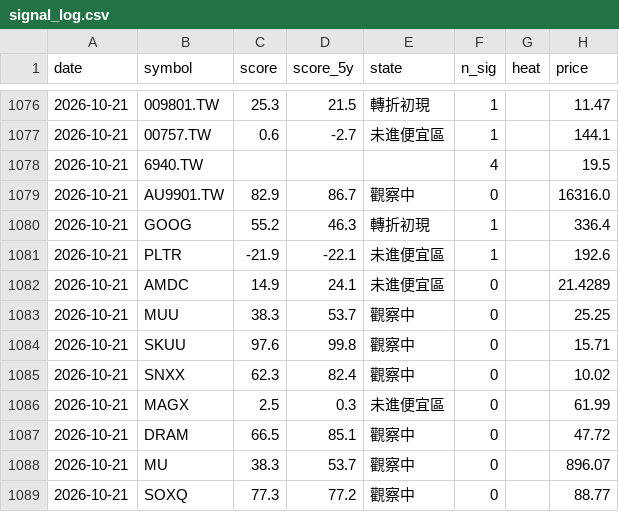
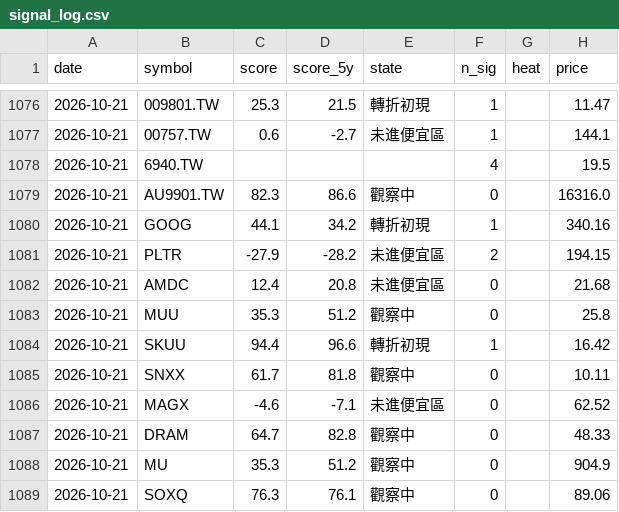
Before and after one commit to BeckWang888/cheap-dashboard, a CSV file: state/signal_log.csv, drawn as a sheet; only a part is shown, gaps mark what is left out; the diff covers the shown part only.

```diff
--- a/state/signal_log.csv
+++ b/state/signal_log.csv
@@ -1078,12 +1078,12 @@ date,symbol,score,score_5y,state,n_sig,heat,price
 2026-10-21,6940.TW,,,,4,,19.5
-2026-10-21,AU9901.TW,82.9,86.7,觀察中,0,,16316.0
-2026-10-21,GOOG,55.2,46.3,轉折初現,1,,336.4
-2026-10-21,PLTR,-21.9,-22.1,未進便宜區,1,,192.6
-2026-10-21,AMDC,14.9,24.1,未進便宜區,0,,21.4289
-2026-10-21,MUU,38.3,53.7,觀察中,0,,25.25
-2026-10-21,SKUU,97.6,99.8,觀察中,0,,15.71
-2026-10-21,SNXX,62.3,82.4,觀察中,0,,10.02
-2026-10-21,MAGX,2.5,0.3,未進便宜區,0,,61.99
-2026-10-21,DRAM,66.5,85.1,觀察中,0,,47.72
-2026-10-21,MU,38.3,53.7,觀察中,0,,896.07
-2026-10-21,SOXQ,77.3,77.2,觀察中,0,,88.77
+2026-10-21,AU9901.TW,82.3,86.6,觀察中,0,,16316.0
+2026-10-21,GOOG,44.1,34.2,轉折初現,1,,340.16
+2026-10-21,PLTR,-27.9,-28.2,未進便宜區,2,,194.15
+2026-10-21,AMDC,12.4,20.8,未進便宜區,0,,21.68
+2026-10-21,MUU,35.3,51.2,觀察中,0,,25.8
+2026-10-21,SKUU,94.4,96.6,轉折初現,1,,16.42
+2026-10-21,SNXX,61.7,81.8,觀察中,0,,10.11
+2026-10-21,MAGX,-4.6,-7.1,未進便宜區,0,,62.52
+2026-10-21,DRAM,64.7,82.8,觀察中,0,,48.33
+2026-10-21,MU,35.3,51.2,觀察中,0,,904.9
+2026-10-21,SOXQ,76.3,76.1,觀察中,0,,89.06
```
Also changed, not shown: 1 added row, 1 removed row and 134 edited cells elsewhere in this file, 1 other file.
